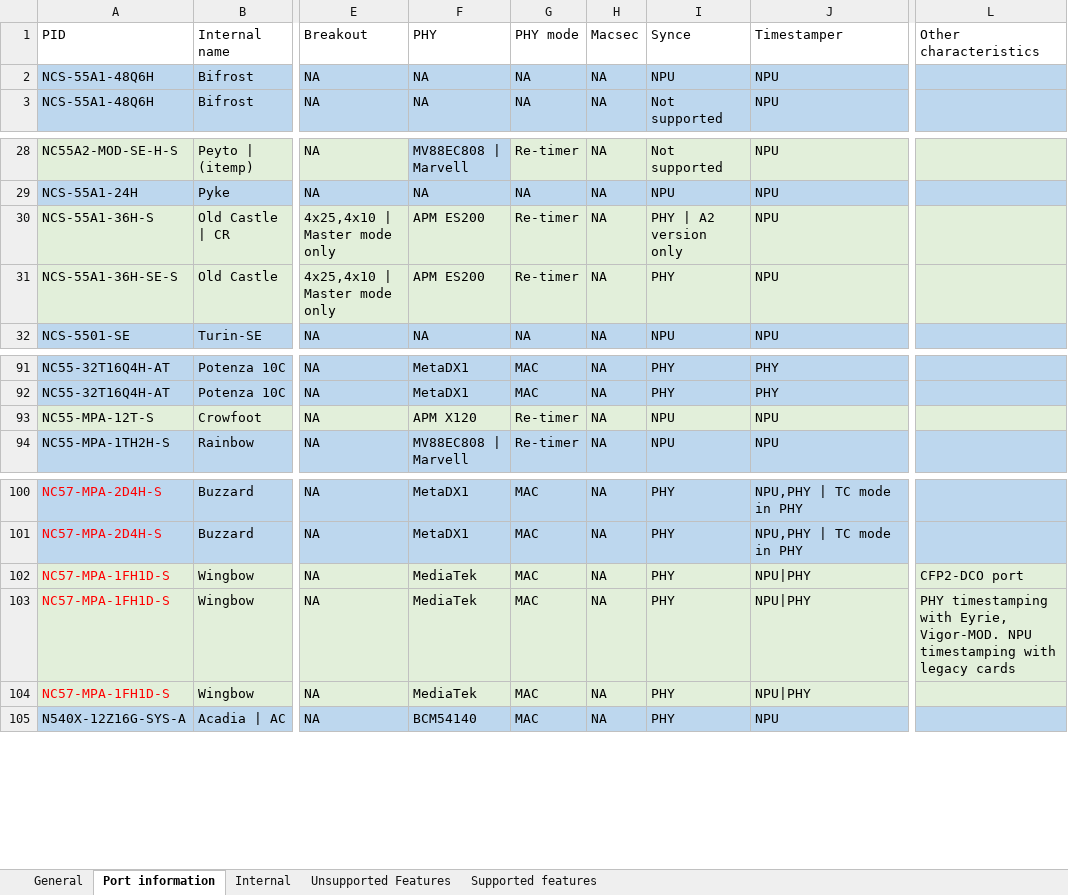
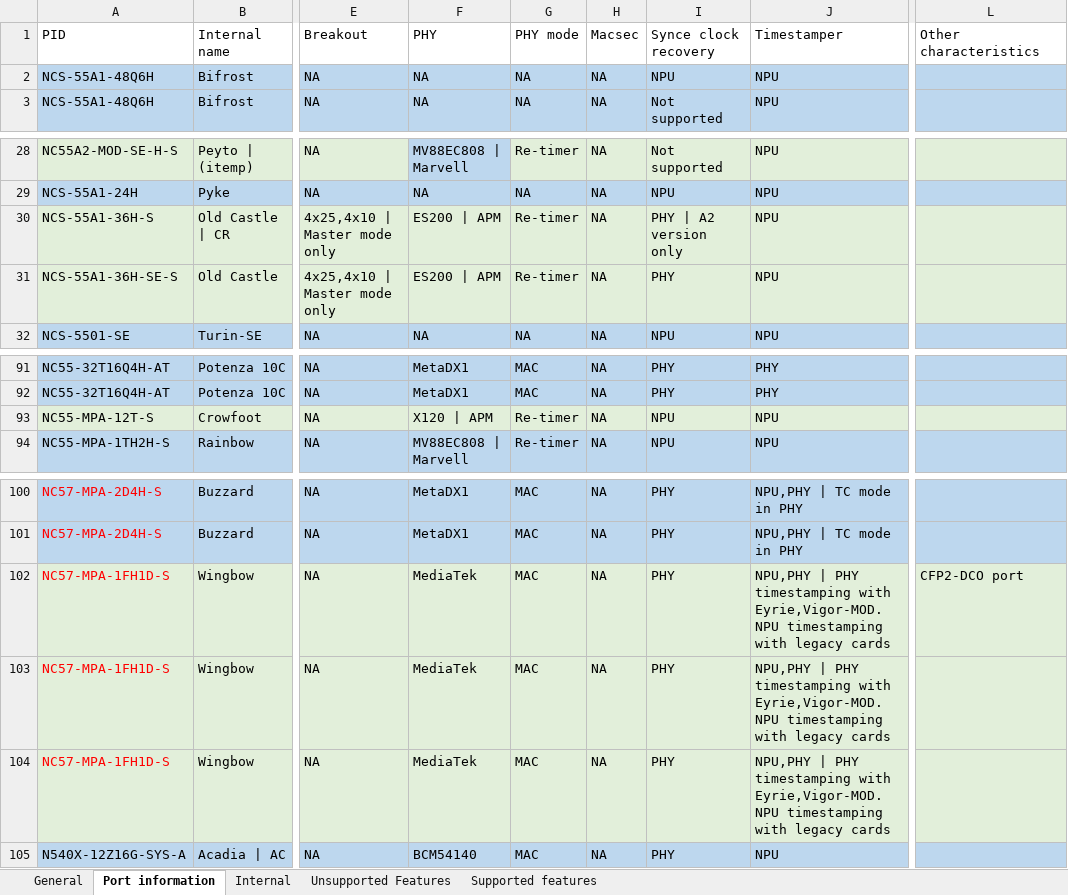
Before and after one commit to maniksinghal/eve, an Excel workbook: main/Timing PIDs.xlsx, sheet Port information, drawn as a sheet; only a part is shown, gaps mark what is left out; values as stored, in another font and other column widths than the file's, no borders; the diff names each change by its address in the sheet, - before the commit and + after, or states it on an @@ line.

```diff
--- a/main/Timing PIDs.xlsx (sheet Port information)
+++ b/main/Timing PIDs.xlsx (sheet Port information)
-I1: Synce
+I1: Synce clock recovery
-F30:F31: APM ES200
+F30:F31: ES200 | APM
-F93: APM X120
+F93: X120 | APM
-J102:J104: NPU|PHY
+J102:J104: NPU,PHY | PHY timestamping with Eyrie,Vigor-MOD. NPU timestamping with legacy cards
-L103: PHY timestamping with Eyrie, Vigor-MOD. NPU timestamping with legacy cards
+L103: (empty)
```
Also changed, not shown: sheet General, 3 other files.
